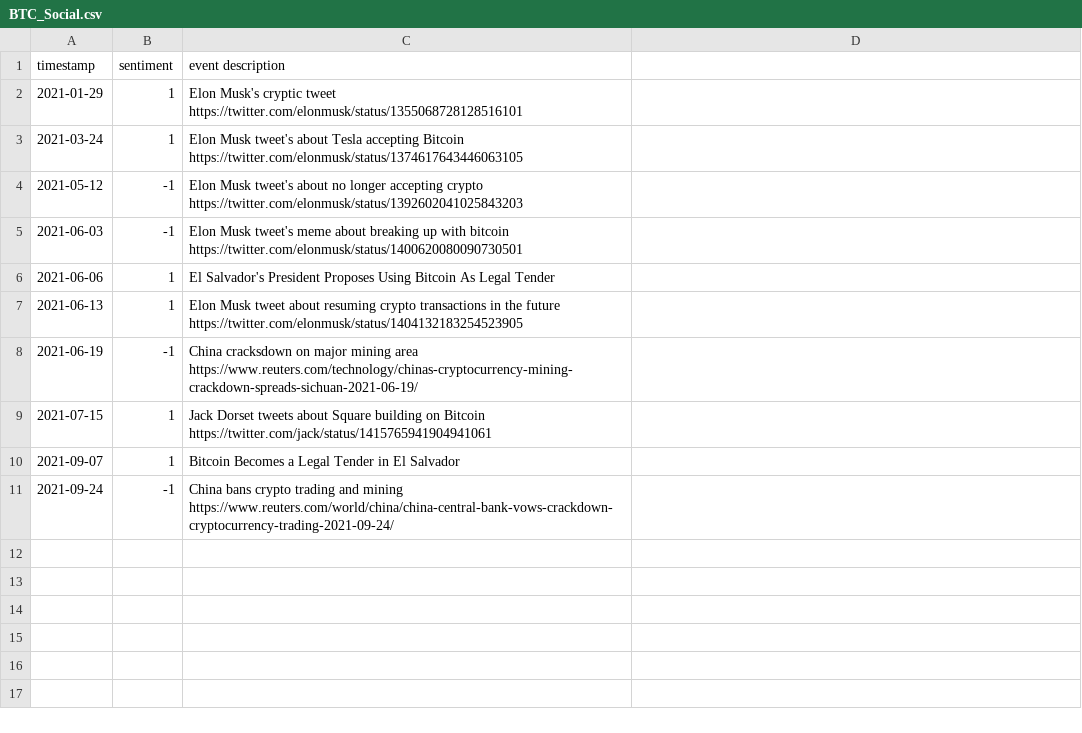
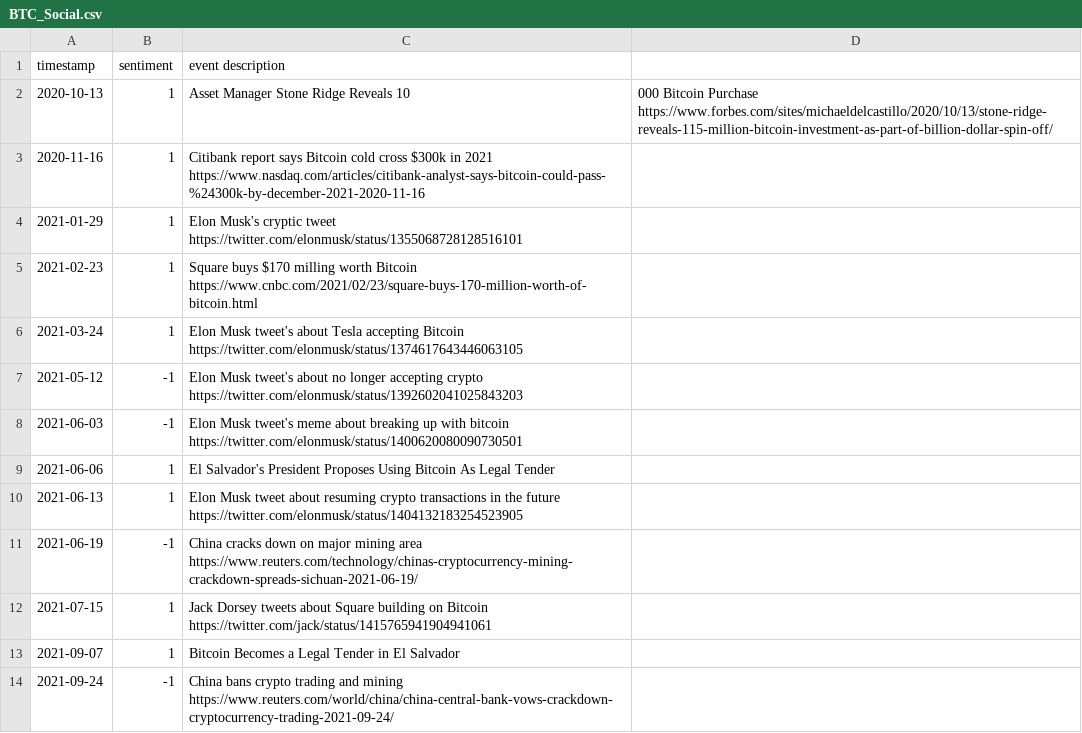
Before and after one commit to priyank96/bny-crypto, a CSV file: event_data/data/BTC_Social.csv, drawn as a sheet.

Commit message:
adding more bitcoin events for 2020

```diff
--- a/event_data/data/BTC_Social.csv
+++ b/event_data/data/BTC_Social.csv
@@ -1,3 +1,6 @@
 timestamp,sentiment, event description
+2020-10-13, 1, Asset Manager Stone Ridge Reveals 10,000 Bitcoin Purchase https://www.forbes.com/sites/michaeldelcastillo/2020/10/13/stone-ridge-reveals-115-million-bitcoin-investment-as-part-of-billion-dollar-spin-off/
+2020-11-16, 1, Citibank report says Bitcoin cold cross $300k in 2021 https://www.nasdaq.com/articles/citibank-analyst-says-bitcoin-could-pass-%24300k-by-december-2021-2020-11-16
 2021-01-29, 1, Elon Musk's cryptic tweet https://twitter.com/elonmusk/status/1355068728128516101
+2021-02-23, 1, Square buys $170 milling worth Bitcoin https://www.cnbc.com/2021/02/23/square-buys-170-million-worth-of-bitcoin.html
 2021-03-24, 1, Elon Musk tweet's about Tesla accepting Bitcoin https://twitter.com/elonmusk/status/1374617643446063105
@@ -7,4 +10,4 @@ timestamp,sentiment, event description
 2021-06-13, 1, Elon Musk tweet about resuming crypto transactions in the future https://twitter.com/elonmusk/status/1404132183254523905
-2021-06-19, -1, China cracksdown on major mining area https://www.reuters.com/technology/chinas-cryptocurrency-mining-crackdown-spreads-sichuan-2021-06-19/
-2021-07-15, 1, Jack Dorset tweets about Square building on Bitcoin https://twitter.com/jack/status/1415765941904941061
+2021-06-19, -1, China cracks down on major mining area https://www.reuters.com/technology/chinas-cryptocurrency-mining-crackdown-spreads-sichuan-2021-06-19/
+2021-07-15, 1, Jack Dorsey tweets about Square building on Bitcoin https://twitter.com/jack/status/1415765941904941061
 2021-09-07, 1, Bitcoin Becomes a Legal Tender in El Salvador
```
